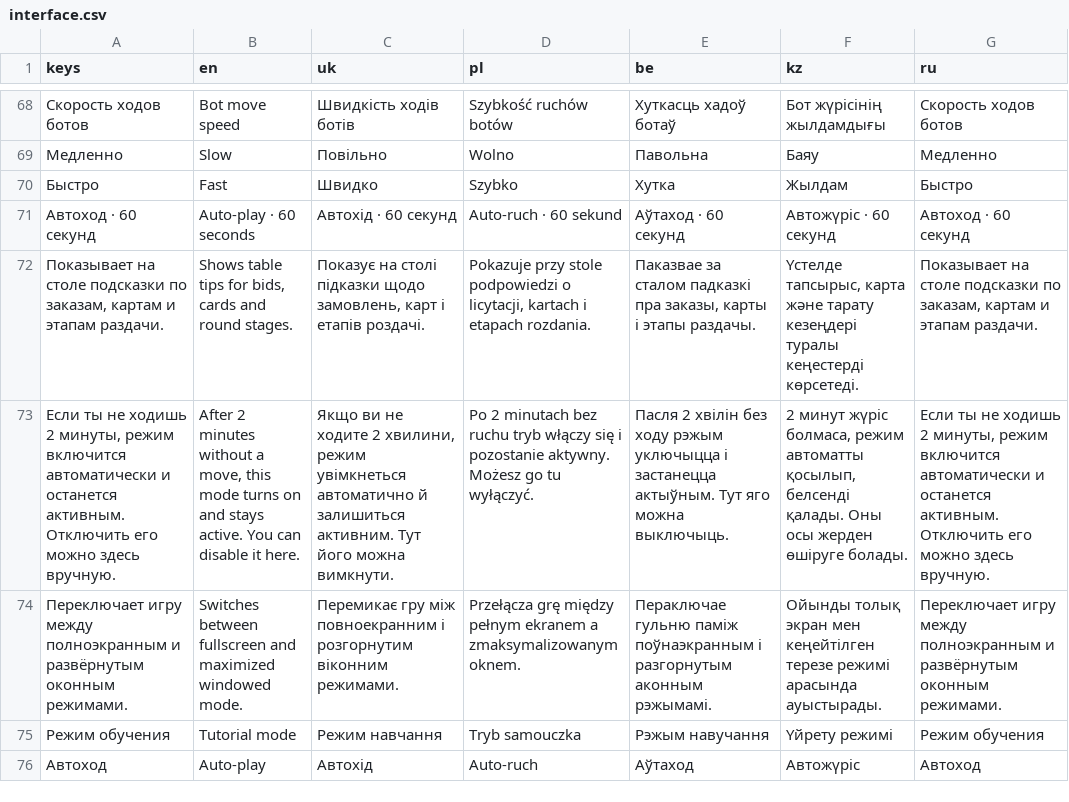
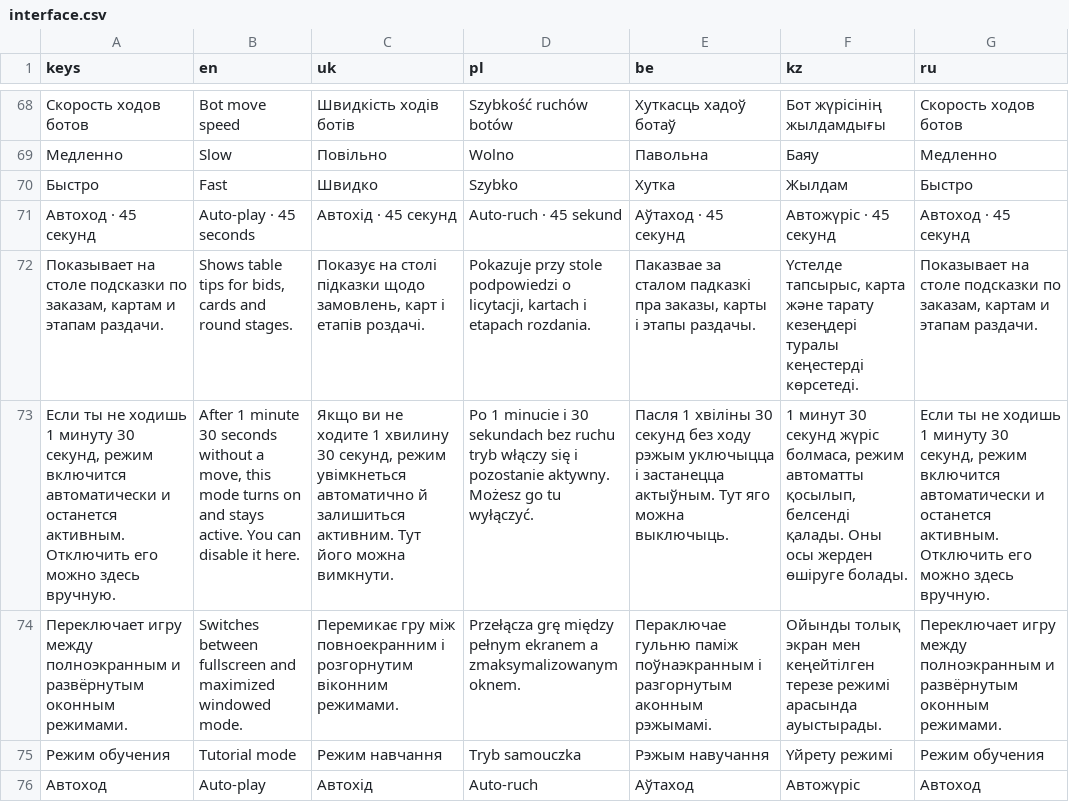
Before and after one commit to tv-bidosya/project-joker, a CSV file: Localization/interface.csv, drawn as a sheet; only a part is shown, gaps mark what is left out; the diff names each change by its address in the sheet, - before the commit and + after, or states it on an @@ line.

```diff
--- a/Localization/interface.csv
+++ b/Localization/interface.csv
-A71 (keys): Автоход · 60 секунд
+A71 (keys): Автоход · 45 секунд
-B71 (en): Auto-play · 60 seconds
+B71 (en): Auto-play · 45 seconds
-C71 (uk): Автохід · 60 секунд
+C71 (uk): Автохід · 45 секунд
-D71 (pl): Auto-ruch · 60 sekund
+D71 (pl): Auto-ruch · 45 sekund
-E71 (be): Аўтаход · 60 секунд
+E71 (be): Аўтаход · 45 секунд
-F71 (kz): Автожүріс · 60 секунд
+F71 (kz): Автожүріс · 45 секунд
-G71 (ru): Автоход · 60 секунд
+G71 (ru): Автоход · 45 секунд
-A73 (keys): …не ходишь 2 минуты, режим включится…
+A73 (keys): …не ходишь 1 минуту 30 секунд, режим включится…
-B73 (en): After 2 minutes without a…
+B73 (en): After 1 minute 30 seconds without a…
-C73 (uk): …не ходите 2 хвилини, режим увімкнеться…
+C73 (uk): …не ходите 1 хвилину 30 секунд, режим увімкнеться…
-D73 (pl): Po 2 minutach bez ruchu…
+D73 (pl): Po 1 minucie i 30 sekundach bez ruchu…
-E73 (be): Пасля 2 хвілін без ходу…
+E73 (be): Пасля 1 хвіліны 30 секунд без ходу…
-F73 (kz): 2 минут жүріс болмаса,…
+F73 (kz): 1 минут 30 секунд жүріс болмаса,…
-G73 (ru): …не ходишь 2 минуты, режим включится…
+G73 (ru): …не ходишь 1 минуту 30 секунд, режим включится…
```
Also changed, not shown: Localization/table.csv, 24 other files.
